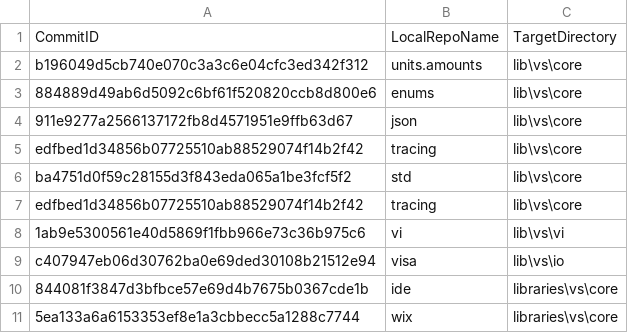
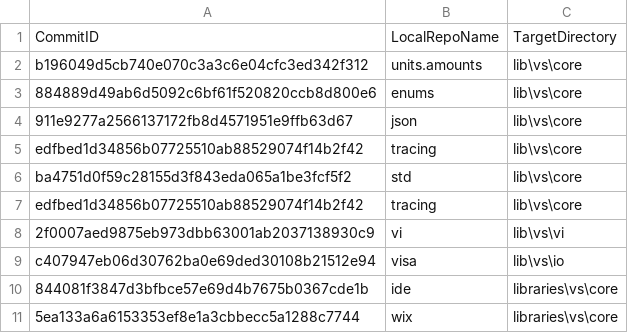
Before and after one commit to ATECoder/dn.vi.ivi, a CSV file: externalReposCommits.csv, drawn as a sheet.

```diff
--- a/externalReposCommits.csv
+++ b/externalReposCommits.csv
@@ -7,3 +7,3 @@ ba4751d0f59c28155d3f843eda065a1be3fcf5f2,std,lib\vs\core
 edfbed1d34856b07725510ab88529074f14b2f42,tracing,lib\vs\core
-1ab9e5300561e40d5869f1fbb966e73c36b975c6,vi,lib\vs\vi
+2f0007aed9875eb973dbb63001ab2037138930c9,vi,lib\vs\vi
 c407947eb06d30762ba0e69ded30108b21512e94,visa,lib\vs\io
```
Also changed, not shown: 7 other files.
